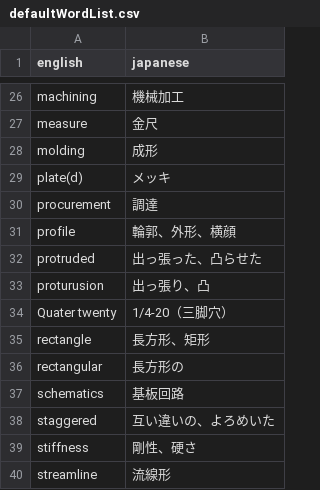
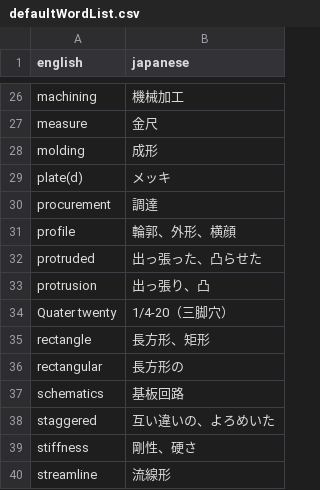
Before and after one commit to tatzhk/flashCardTestHosting202603, a CSV file: defaultWordList.csv, drawn as a sheet; only a part is shown, gaps mark what is left out.

Commit message:
Update defaultWordList.csv

```diff
--- a/defaultWordList.csv
+++ b/defaultWordList.csv
@@ -32,3 +32,3 @@ profile,輪郭、外形、横顔
 protruded,出っ張った、凸らせた
-proturusion,出っ張り、凸
+protrusion,出っ張り、凸
 Quater twenty,1/4-20（三脚穴）
```
